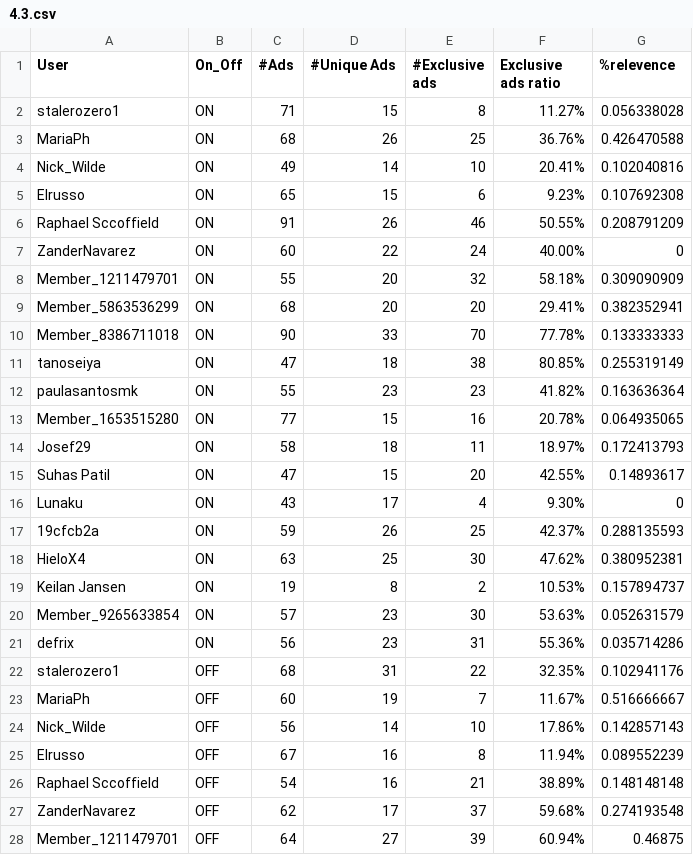
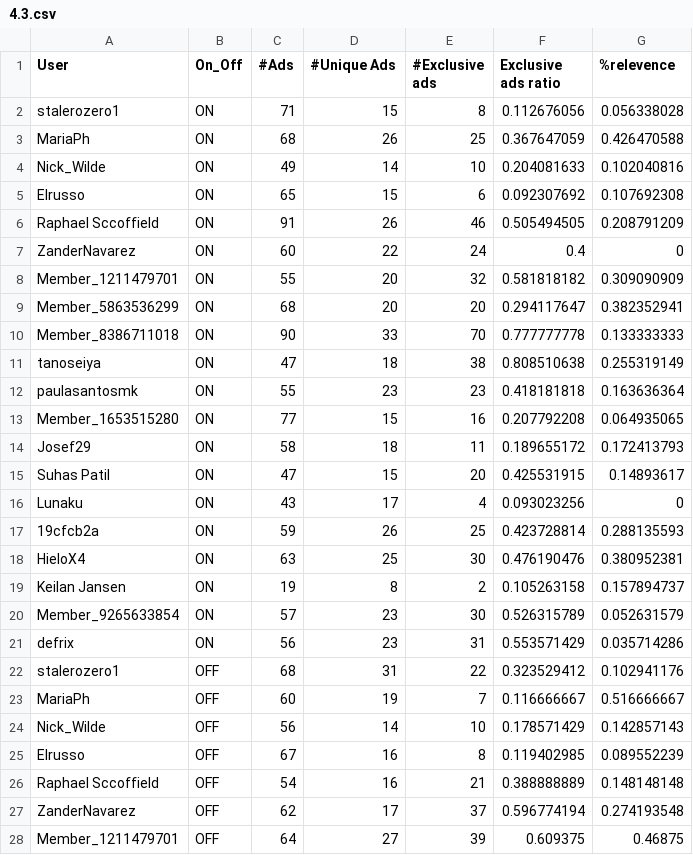
Before and after one commit to suniven/google-ads-research, a CSV file: 4.3.csv, drawn as a sheet; only a part is shown; the diff covers the shown part only.

```diff
--- a/4.3.csv
+++ b/4.3.csv
@@ -1,28 +1,28 @@
 User,On_Off,#Ads,#Unique Ads,#Exclusive ads,Exclusive ads ratio,%relevence
-stalerozero1,ON,71,15,8,11.27%,0.056338028
-MariaPh,ON,68,26,25,36.76%,0.426470588
-Nick_Wilde,ON,49,14,10,20.41%,0.102040816
-Elrusso,ON,65,15,6,9.23%,0.107692308
-Raphael Sccoffield,ON,91,26,46,50.55%,0.208791209
-ZanderNavarez,ON,60,22,24,40.00%,0
-Member_1211479701,ON,55,20,32,58.18%,0.309090909
-Member_5863536299,ON,68,20,20,29.41%,0.382352941
-Member_8386711018,ON,90,33,70,77.78%,0.133333333
-tanoseiya,ON,47,18,38,80.85%,0.255319149
-paulasantosmk,ON,55,23,23,41.82%,0.163636364
-Member_1653515280,ON,77,15,16,20.78%,0.064935065
-Josef29,ON,58,18,11,18.97%,0.172413793
-Suhas Patil,ON,47,15,20,42.55%,0.14893617
-Lunaku,ON,43,17,4,9.30%,0
-19cfcb2a,ON,59,26,25,42.37%,0.288135593
-HieloX4,ON,63,25,30,47.62%,0.380952381
-Keilan Jansen,ON,19,8,2,10.53%,0.157894737
-Member_9265633854,ON,57,23,30,53.63%,0.052631579
-defrix,ON,56,23,31,55.36%,0.035714286
-stalerozero1,OFF,68,31,22,32.35%,0.102941176
-MariaPh,OFF,60,19,7,11.67%,0.516666667
-Nick_Wilde,OFF,56,14,10,17.86%,0.142857143
-Elrusso,OFF,67,16,8,11.94%,0.089552239
-Raphael Sccoffield,OFF,54,16,21,38.89%,0.148148148
-ZanderNavarez,OFF,62,17,37,59.68%,0.274193548
-Member_1211479701,OFF,64,27,39,60.94%,0.46875
+stalerozero1,ON,71,15,8,0.112676056,0.056338028
+MariaPh,ON,68,26,25,0.367647059,0.426470588
+Nick_Wilde,ON,49,14,10,0.204081633,0.102040816
+Elrusso,ON,65,15,6,0.092307692,0.107692308
+Raphael Sccoffield,ON,91,26,46,0.505494505,0.208791209
+ZanderNavarez,ON,60,22,24,0.4,0
+Member_1211479701,ON,55,20,32,0.581818182,0.309090909
+Member_5863536299,ON,68,20,20,0.294117647,0.382352941
+Member_8386711018,ON,90,33,70,0.777777778,0.133333333
+tanoseiya,ON,47,18,38,0.808510638,0.255319149
+paulasantosmk,ON,55,23,23,0.418181818,0.163636364
+Member_1653515280,ON,77,15,16,0.207792208,0.064935065
+Josef29,ON,58,18,11,0.189655172,0.172413793
+Suhas Patil,ON,47,15,20,0.425531915,0.14893617
+Lunaku,ON,43,17,4,0.093023256,0
+19cfcb2a,ON,59,26,25,0.423728814,0.288135593
+HieloX4,ON,63,25,30,0.476190476,0.380952381
+Keilan Jansen,ON,19,8,2,0.105263158,0.157894737
+Member_9265633854,ON,57,23,30,0.526315789,0.052631579
+defrix,ON,56,23,31,0.553571429,0.035714286
+stalerozero1,OFF,68,31,22,0.323529412,0.102941176
+MariaPh,OFF,60,19,7,0.116666667,0.516666667
+Nick_Wilde,OFF,56,14,10,0.178571429,0.142857143
+Elrusso,OFF,67,16,8,0.119402985,0.089552239
+Raphael Sccoffield,OFF,54,16,21,0.388888889,0.148148148
+ZanderNavarez,OFF,62,17,37,0.596774194,0.274193548
+Member_1211479701,OFF,64,27,39,0.609375,0.46875
```
Also changed, not shown: 12 edited cells elsewhere in this file, 14 other files.
